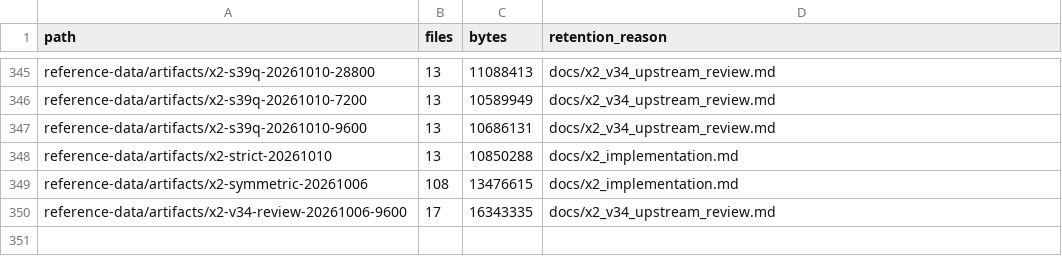
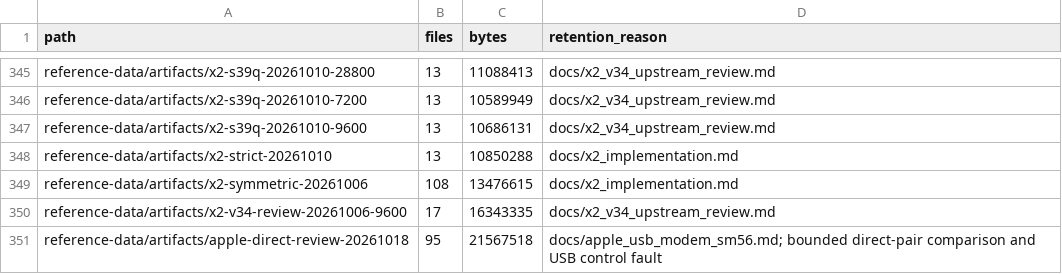
Before and after one commit to cryan209/v90modem, a TSV file: reference-data/index.tsv, drawn as a sheet; only a part is shown, gaps mark what is left out; the diff names each change by its address in the sheet, - before the commit and + after, or states it on an @@ line.

Commit message:
Record direct Apple modem trials and USB control failure
V.90 9.4.2.4-9.4.2.5: the 9600 Hz trial reached both startup flags through E, but did not exercise CP-prime recovery or deliver payload. Record the failed 9000 Hz startup, incomplete comparison, and unverified cleanup on the unresponsive USB unit.

```diff
--- a/reference-data/index.tsv
+++ b/reference-data/index.tsv
+row 351: reference-data/artifacts/apple-direct-review-20261018 | 95 | 21567518 | docs/apple_usb_modem_sm56.md; bounded direct-pair comparison and USB control fault
```
Also changed, not shown: 1 other file.
